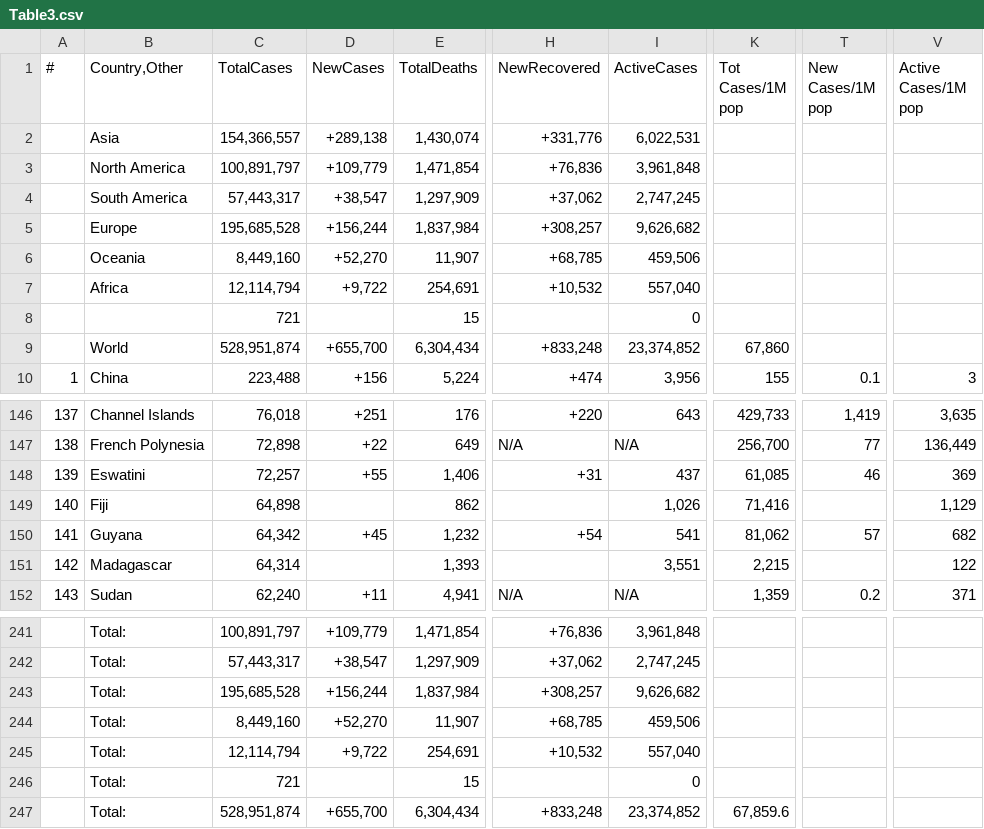
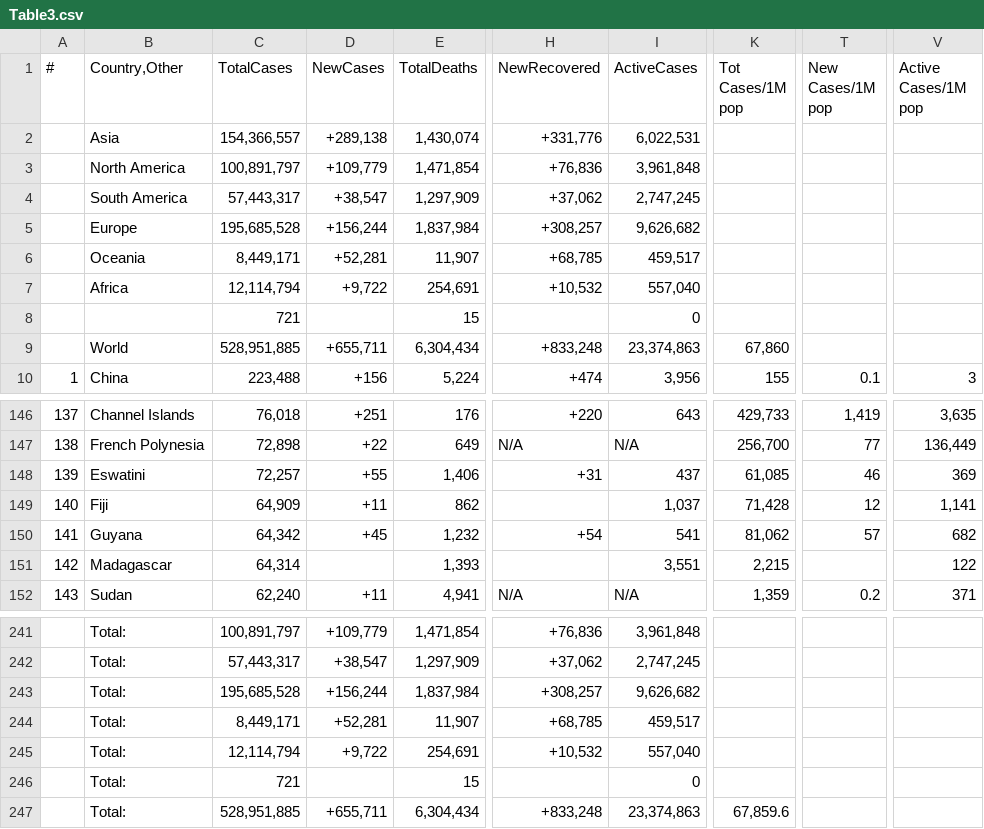
Before and after one commit to Covid-Data-API/Worldometer-Covid-Data-API, a CSV file: Table3.csv, drawn as a sheet; only a part is shown, gaps mark what is left out; the diff names each change by its address in the sheet, - before the commit and + after, or states it on an @@ line.

```diff
--- a/Table3.csv
+++ b/Table3.csv
-C6 (TotalCases): 8,449,160
+C6 (TotalCases): 8,449,171
-D6 (NewCases): +52,270
+D6 (NewCases): +52,281
-I6 (ActiveCases): 459,506
+I6 (ActiveCases): 459,517
-C9 (TotalCases): 528,951,874
+C9 (TotalCases): 528,951,885
-D9 (NewCases): +655,700
+D9 (NewCases): +655,711
-I9 (ActiveCases): 23,374,852
+I9 (ActiveCases): 23,374,863
-C149 (TotalCases): 64,898
+C149 (TotalCases): 64,909
-D149 (NewCases): (empty)
+D149 (NewCases): +11
-I149 (ActiveCases): 1,026
+I149 (ActiveCases): 1,037
-K149 (Tot Cases/1M pop): 71,416
+K149 (Tot Cases/1M pop): 71,428
-T149 (New Cases/1M pop): (empty)
+T149 (New Cases/1M pop): 12
-V149 (Active Cases/1M pop): 1,129
+V149 (Active Cases/1M pop): 1,141
-C244 (TotalCases): 8,449,160
+C244 (TotalCases): 8,449,171
-D244 (NewCases): +52,270
+D244 (NewCases): +52,281
-I244 (ActiveCases): 459,506
+I244 (ActiveCases): 459,517
-C247 (TotalCases): 528,951,874
+C247 (TotalCases): 528,951,885
-D247 (NewCases): +655,700
+D247 (NewCases): +655,711
-I247 (ActiveCases): 23,374,852
+I247 (ActiveCases): 23,374,863
```
Also changed, not shown: Table1.csv, 1 other file.
